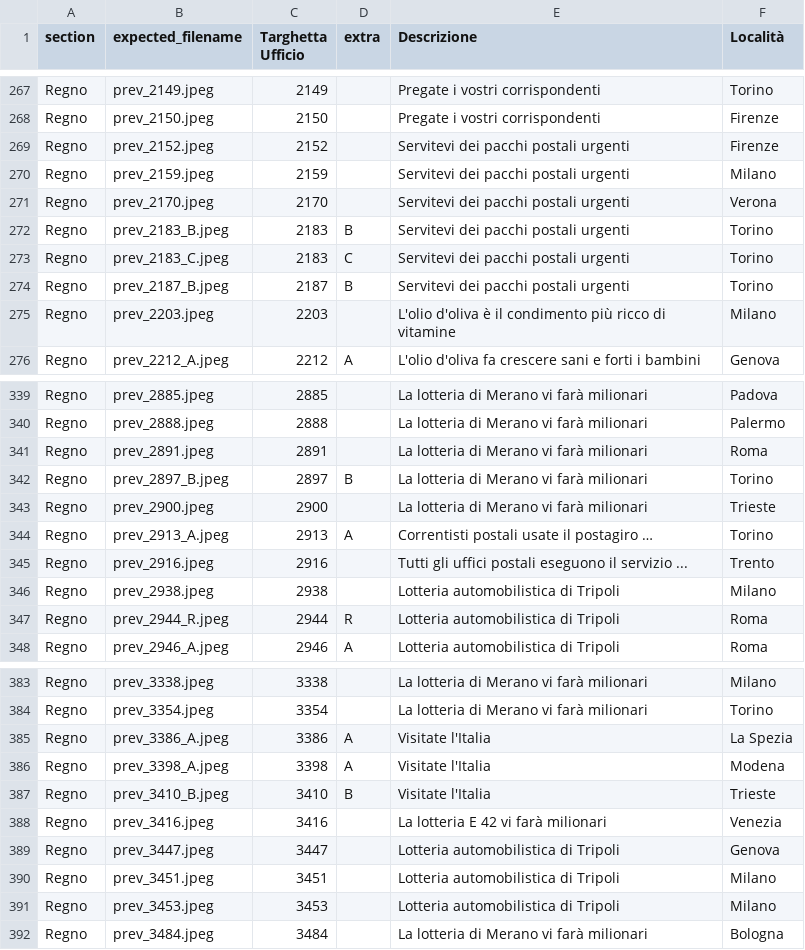
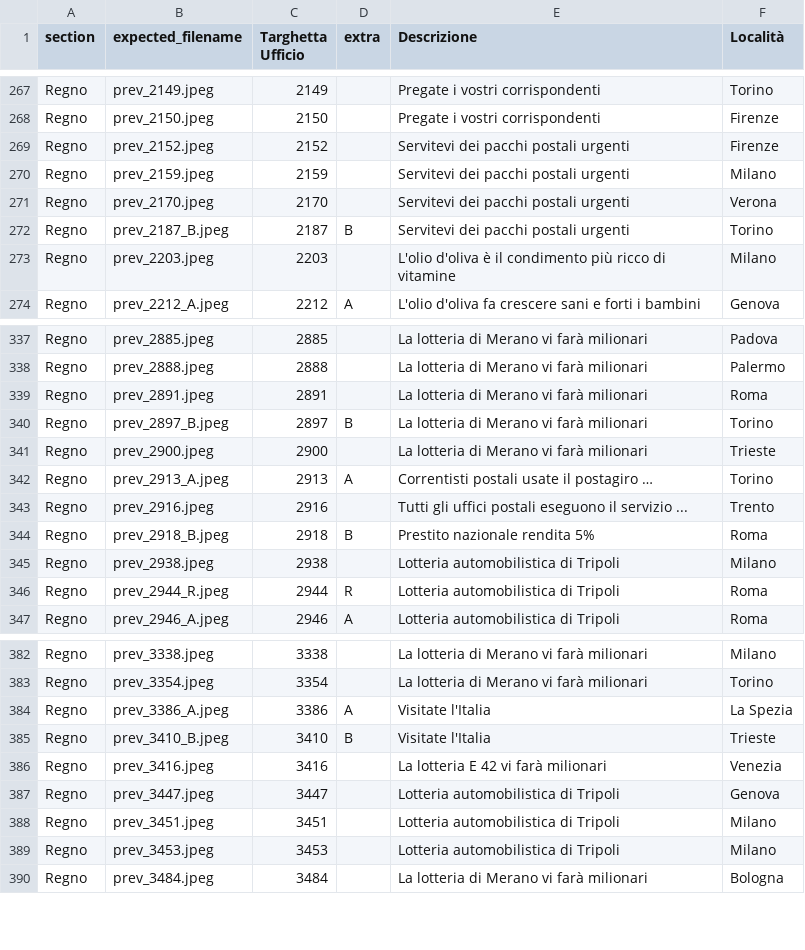
Before and after one commit to francyphil/francyphil.github.io, a CSV file: missing_images.csv, drawn as a sheet; only a part is shown, gaps mark what is left out.

```diff
--- a/missing_images.csv
+++ b/missing_images.csv
@@ -271,4 +271,2 @@ Regno,prev_2159.jpeg,2159,,Servitevi dei pacchi postali urgenti,Milano
 Regno,prev_2170.jpeg,2170,,Servitevi dei pacchi postali urgenti,Verona
-Regno,prev_2183_B.jpeg,2183,B,Servitevi dei pacchi postali urgenti,Torino
-Regno,prev_2183_C.jpeg,2183,C,Servitevi dei pacchi postali urgenti,Torino
 Regno,prev_2187_B.jpeg,2187,B,Servitevi dei pacchi postali urgenti,Torino
@@ -345,2 +343,3 @@ Regno,prev_2913_A.jpeg,2913,A,Correntisti postali usate il postagiro …,Torino
 Regno,prev_2916.jpeg,2916,,Tutti gli uffici postali eseguono il servizio ...,Trento
+Regno,prev_2918_B.jpeg,2918,B,Prestito nazionale rendita 5%,Roma
 Regno,prev_2938.jpeg,2938,,Lotteria automobilistica di Tripoli,Milano
@@ -385,3 +384,2 @@ Regno,prev_3354.jpeg,3354,,La lotteria di Merano vi farà milionari,Torino
 Regno,prev_3386_A.jpeg,3386,A,Visitate l'Italia,La Spezia
-Regno,prev_3398_A.jpeg,3398,A,Visitate l'Italia,Modena
 Regno,prev_3410_B.jpeg,3410,B,Visitate l'Italia,Trieste
```
Also changed, not shown: 9 other files.
